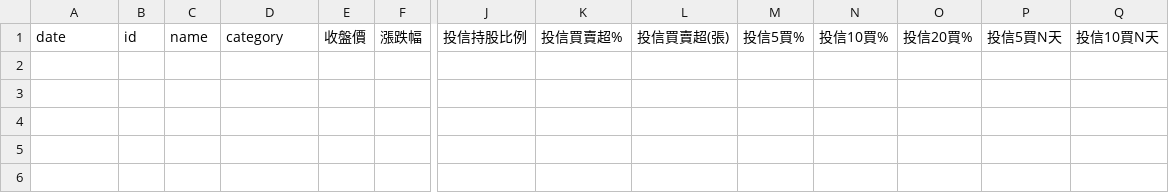
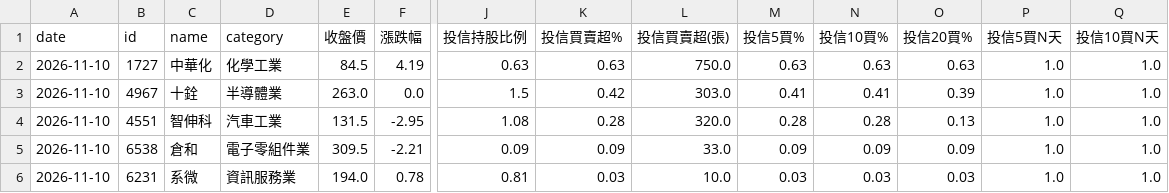
Before and after one commit to itony215/stock_data, a CSV file: data/投信10日以上無買入_今日買入.csv, drawn as a sheet; only a part is shown, gaps mark what is left out; rows hold the shown columns only; the diff names each change by its address in the sheet, - before the commit and + after, or states it on an @@ line.

```diff
--- a/data/投信10日以上無買入_今日買入.csv
+++ b/data/投信10日以上無買入_今日買入.csv
+row 2: 2026-11-10 | 1727 | 中華化 | 化學工業 | 84.5 | 4.19 | 0.63 | 0.63 | 750.0 | 0.63 | 0.63 | 0.63 | 1.0 | 1.0
+row 3: 2026-11-10 | 4967 | 十銓 | 半導體業 | 263.0 | 0.0 | 1.5 | 0.42 | 303.0 | 0.41 | 0.41 | 0.39 | 1.0 | 1.0
+row 4: 2026-11-10 | 4551 | 智伸科 | 汽車工業 | 131.5 | -2.95 | 1.08 | 0.28 | 320.0 | 0.28 | 0.28 | 0.13 | 1.0 | 1.0
+row 5: 2026-11-10 | 6538 | 倉和 | 電子零組件業 | 309.5 | -2.21 | 0.09 | 0.09 | 33.0 | 0.09 | 0.09 | 0.09 | 1.0 | 1.0
+row 6: 2026-11-10 | 6231 | 系微 | 資訊服務業 | 194.0 | 0.78 | 0.81 | 0.03 | 10.0 | 0.03 | 0.03 | 0.03 | 1.0 | 1.0
```
Also changed, not shown: data/所有股票資訊_price.csv, data/所有股票資訊_sell.csv, 10 other files.
